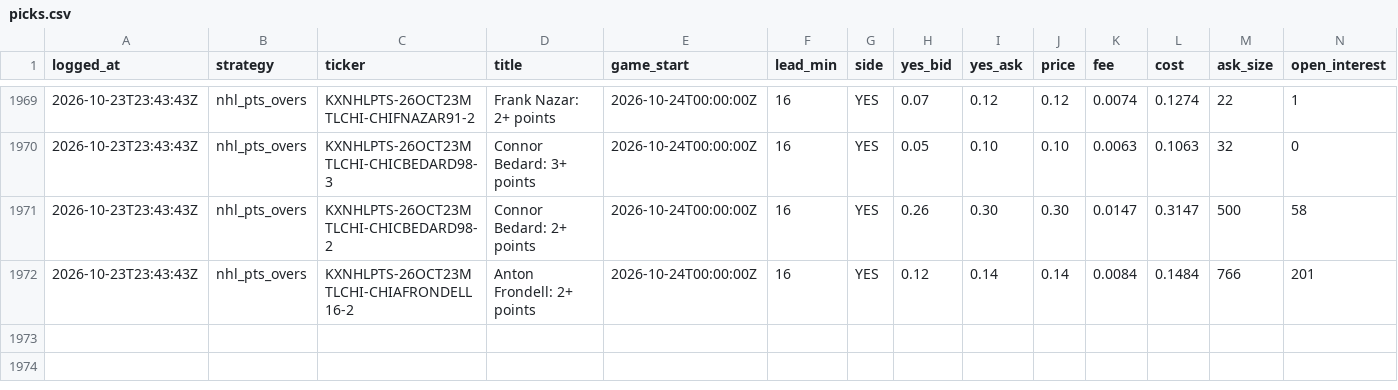
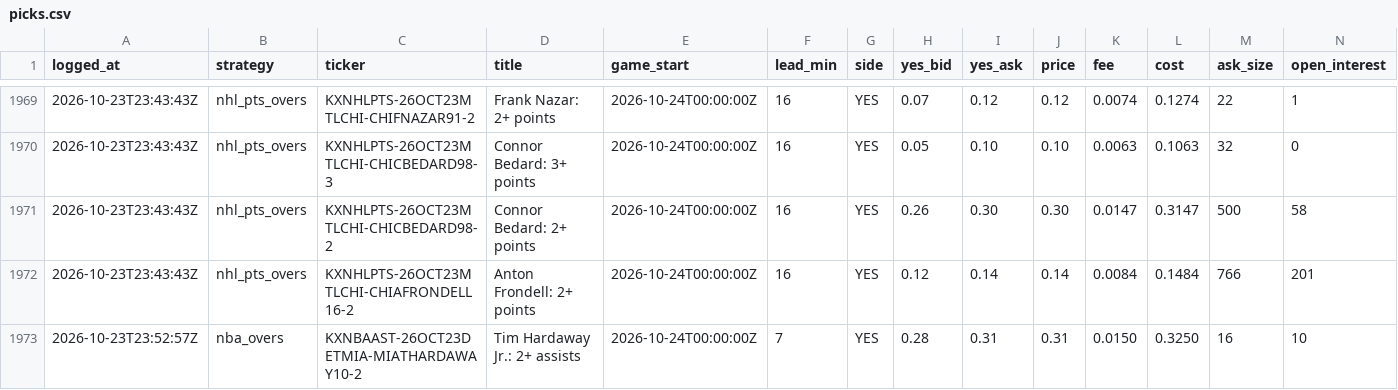
Before and after one commit to shoale4/hedj, a CSV file: paper/picks.csv, drawn as a sheet; only a part is shown, gaps mark what is left out; rows hold the shown columns only; the diff names each change by its address in the sheet, - before the commit and + after, or states it on an @@ line.

Commit message:
Paper trade: update picks [skip ci]

```diff
--- a/paper/picks.csv
+++ b/paper/picks.csv
+row 1973: 2026-10-23T23:52:57Z | nba_overs | KXNBAAST-26OCT23DETMIA-MIATHARDAWAY10-2 | Tim Hardaway Jr.: 2+ assists | 2026-10-24T00:00:00Z | 7 | YES | 0.28 | 0.31 | 0.31 | 0.0150 | 0.3250 | 16 | 10
```
